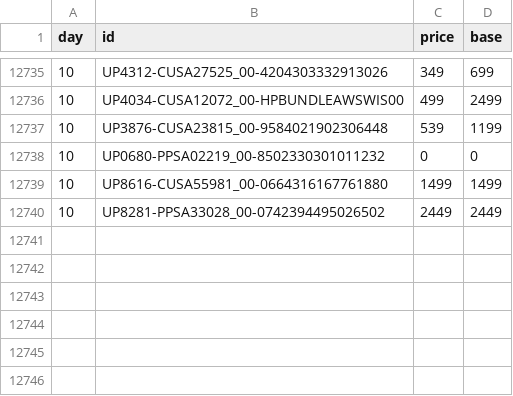
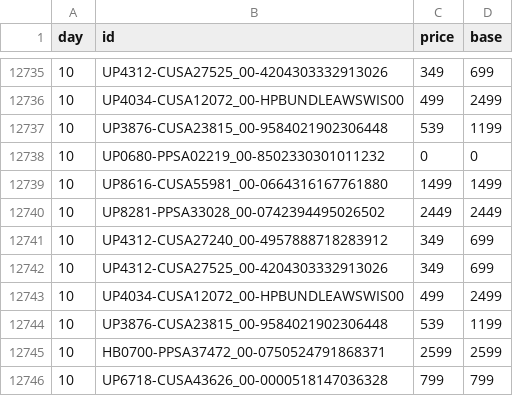
Before and after one commit to mheidari98/new-game-plus, a CSV file: prices/2026/08.csv, drawn as a sheet; only a part is shown, gaps mark what is left out; the diff names each change by its address in the sheet, - before the commit and + after, or states it on an @@ line.

```diff
--- a/prices/2026/08.csv
+++ b/prices/2026/08.csv
+row 12741: 10 | UP4312-CUSA27240_00-4957888718283912 | 349 | 699
+row 12742: 10 | UP4312-CUSA27525_00-4204303332913026 | 349 | 699
+row 12743: 10 | UP4034-CUSA12072_00-HPBUNDLEAWSWIS00 | 499 | 2499
+row 12744: 10 | UP3876-CUSA23815_00-9584021902306448 | 539 | 1199
+row 12745: 10 | HB0700-PPSA37472_00-0750524791868371 | 2599 | 2599
+row 12746: 10 | UP6718-CUSA43626_00-0000518147036328 | 799 | 799
```
